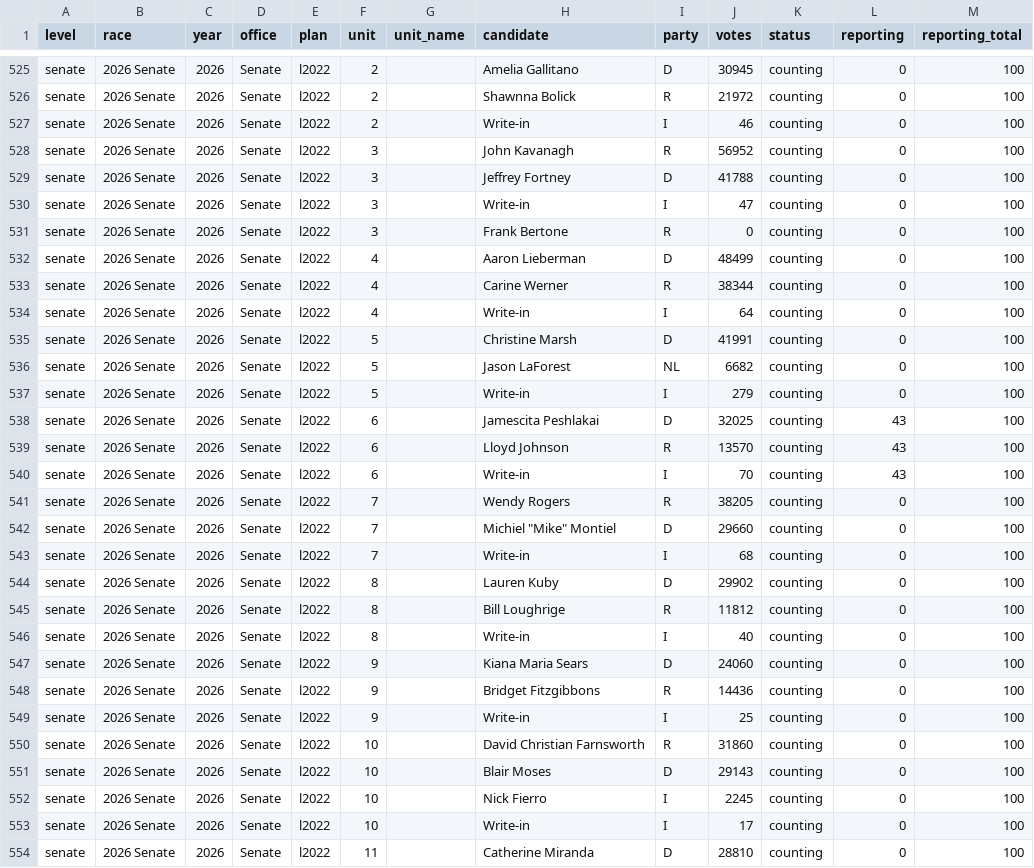
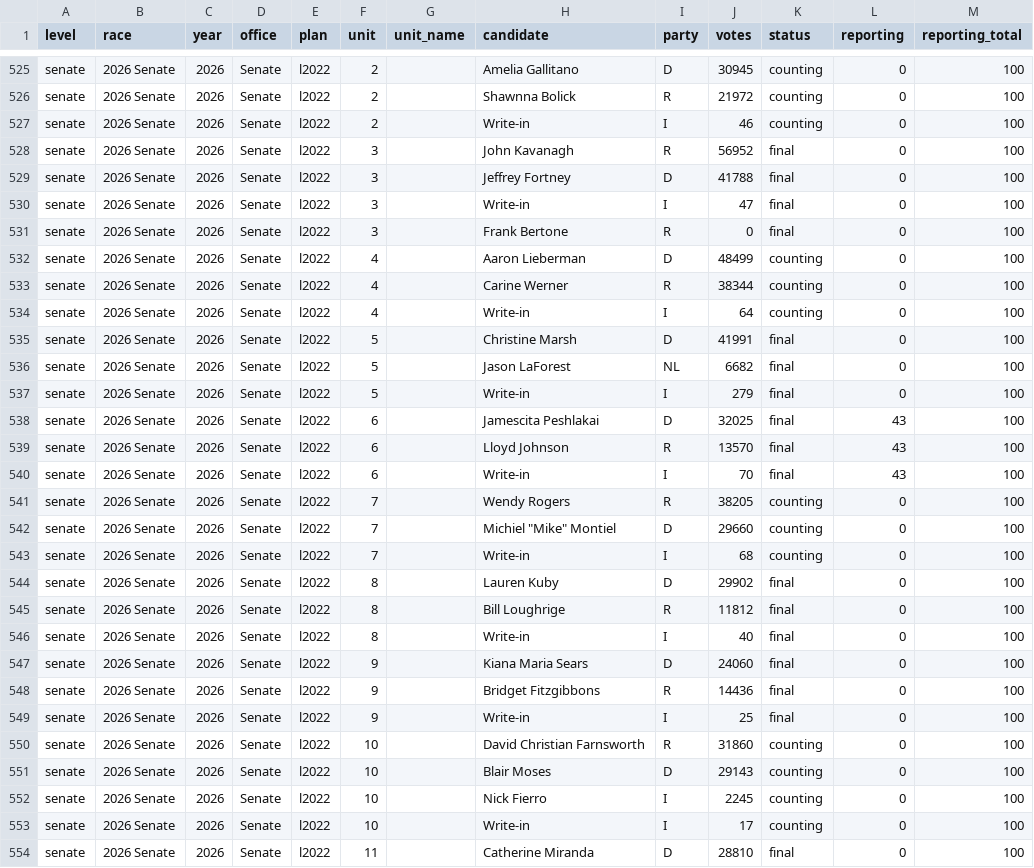
Before and after one commit to danieljchapman/danieljchapman.github.io, a CSV file: az/data/live_2026.csv, drawn as a sheet; only a part is shown, gaps mark what is left out; the diff covers the shown part only.

```diff
--- a/az/data/live_2026.csv
+++ b/az/data/live_2026.csv
@@ -527,6 +527,6 @@ senate,2026 Senate,2026,Senate,l2022,2,,Shawnna Bolick,R,21972,counting,0,100
 senate,2026 Senate,2026,Senate,l2022,2,,Write-in,I,46,counting,0,100
-senate,2026 Senate,2026,Senate,l2022,3,,John Kavanagh,R,56952,counting,0,100
-senate,2026 Senate,2026,Senate,l2022,3,,Jeffrey Fortney,D,41788,counting,0,100
-senate,2026 Senate,2026,Senate,l2022,3,,Write-in,I,47,counting,0,100
-senate,2026 Senate,2026,Senate,l2022,3,,Frank Bertone,R,0,counting,0,100
+senate,2026 Senate,2026,Senate,l2022,3,,John Kavanagh,R,56952,final,0,100
+senate,2026 Senate,2026,Senate,l2022,3,,Jeffrey Fortney,D,41788,final,0,100
+senate,2026 Senate,2026,Senate,l2022,3,,Write-in,I,47,final,0,100
+senate,2026 Senate,2026,Senate,l2022,3,,Frank Bertone,R,0,final,0,100
 senate,2026 Senate,2026,Senate,l2022,4,,Aaron Lieberman,D,48499,counting,0,100
@@ -534,8 +534,8 @@ senate,2026 Senate,2026,Senate,l2022,4,,Carine Werner,R,38344,counting,0,100
 senate,2026 Senate,2026,Senate,l2022,4,,Write-in,I,64,counting,0,100
-senate,2026 Senate,2026,Senate,l2022,5,,Christine Marsh,D,41991,counting,0,100
-senate,2026 Senate,2026,Senate,l2022,5,,Jason LaForest,NL,6682,counting,0,100
-senate,2026 Senate,2026,Senate,l2022,5,,Write-in,I,279,counting,0,100
-senate,2026 Senate,2026,Senate,l2022,6,,Jamescita Peshlakai,D,32025,counting,43,100
-senate,2026 Senate,2026,Senate,l2022,6,,Lloyd Johnson,R,13570,counting,43,100
-senate,2026 Senate,2026,Senate,l2022,6,,Write-in,I,70,counting,43,100
+senate,2026 Senate,2026,Senate,l2022,5,,Christine Marsh,D,41991,final,0,100
+senate,2026 Senate,2026,Senate,l2022,5,,Jason LaForest,NL,6682,final,0,100
+senate,2026 Senate,2026,Senate,l2022,5,,Write-in,I,279,final,0,100
+senate,2026 Senate,2026,Senate,l2022,6,,Jamescita Peshlakai,D,32025,final,43,100
+senate,2026 Senate,2026,Senate,l2022,6,,Lloyd Johnson,R,13570,final,43,100
+senate,2026 Senate,2026,Senate,l2022,6,,Write-in,I,70,final,43,100
 senate,2026 Senate,2026,Senate,l2022,7,,Wendy Rogers,R,38205,counting,0,100
@@ -543,8 +543,8 @@ senate,2026 Senate,2026,Senate,l2022,7,,"Michiel ""Mike"" Montiel",D,29660,count
 senate,2026 Senate,2026,Senate,l2022,7,,Write-in,I,68,counting,0,100
-senate,2026 Senate,2026,Senate,l2022,8,,Lauren Kuby,D,29902,counting,0,100
-senate,2026 Senate,2026,Senate,l2022,8,,Bill Loughrige,R,11812,counting,0,100
-senate,2026 Senate,2026,Senate,l2022,8,,Write-in,I,40,counting,0,100
-senate,2026 Senate,2026,Senate,l2022,9,,Kiana Maria Sears,D,24060,counting,0,100
-senate,2026 Senate,2026,Senate,l2022,9,,Bridget Fitzgibbons,R,14436,counting,0,100
-senate,2026 Senate,2026,Senate,l2022,9,,Write-in,I,25,counting,0,100
+senate,2026 Senate,2026,Senate,l2022,8,,Lauren Kuby,D,29902,final,0,100
+senate,2026 Senate,2026,Senate,l2022,8,,Bill Loughrige,R,11812,final,0,100
+senate,2026 Senate,2026,Senate,l2022,8,,Write-in,I,40,final,0,100
+senate,2026 Senate,2026,Senate,l2022,9,,Kiana Maria Sears,D,24060,final,0,100
+senate,2026 Senate,2026,Senate,l2022,9,,Bridget Fitzgibbons,R,14436,final,0,100
+senate,2026 Senate,2026,Senate,l2022,9,,Write-in,I,25,final,0,100
 senate,2026 Senate,2026,Senate,l2022,10,,David Christian Farnsworth,R,31860,counting,0,100
@@ -553,2 +553,2 @@ senate,2026 Senate,2026,Senate,l2022,10,,Nick Fierro,I,2245,counting,0,100
 senate,2026 Senate,2026,Senate,l2022,10,,Write-in,I,17,counting,0,100
-senate,2026 Senate,2026,Senate,l2022,11,,Catherine Miranda,D,28810,counting,0,100
+senate,2026 Senate,2026,Senate,l2022,11,,Catherine Miranda,D,28810,final,0,100
```
Also changed, not shown: 69 edited cells elsewhere in this file, 1 other file.
